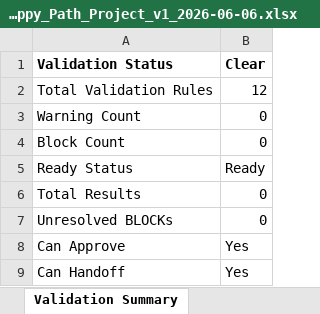
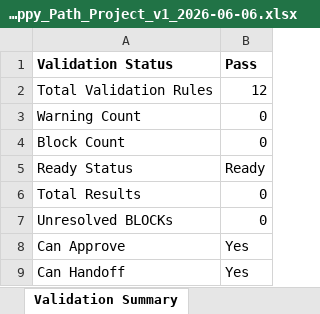
Before and after one commit to Depayit/HUB-IT-BOQ, an Excel workbook: docs/SPRINT_7B/evidence/SIM-001/E7-export-result/BOQ_Summary_SIM-001_Happy_Path_Project_v1_2026-06-06.xlsx, sheet Validation Summary, drawn as a sheet; values as stored, in another font and other column widths than the file's, no borders; the diff names each change by its address in the sheet, - before the commit and + after, or states it on an @@ line.

```diff
--- a/docs/SPRINT_7B/evidence/SIM-001/E7-export-result/BOQ_Summary_SIM-001_Happy_Path_Project_v1_2026-06-06.xlsx (sheet Validation Summary)
+++ b/docs/SPRINT_7B/evidence/SIM-001/E7-export-result/BOQ_Summary_SIM-001_Happy_Path_Project_v1_2026-06-06.xlsx (sheet Validation Summary)
-B1: Clear
+B1: Pass
```
Also changed, not shown: sheet Export Info, sheet Project Summary, 15 other files.
